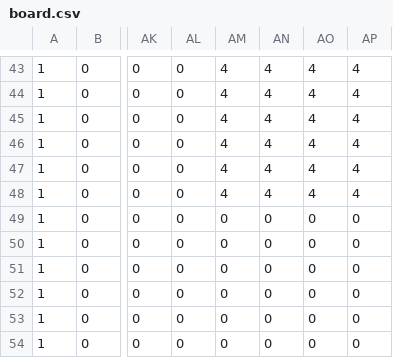
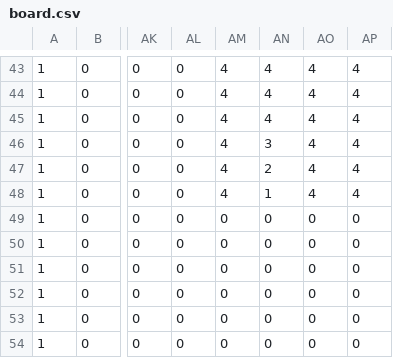
Before and after one commit to Symtox/ProjetC, a CSV file: 3D/assets/board.csv, drawn as a sheet; only a part is shown, gaps mark what is left out; the diff names each change by its address in the sheet, - before the commit and + after, or states it on an @@ line.

```diff
--- a/3D/assets/board.csv
+++ b/3D/assets/board.csv
-AN46: 4
+AN46: 3
-AN47: 4
+AN47: 2
-AN48: 4
+AN48: 1
```
Also changed, not shown: 1 other file.
